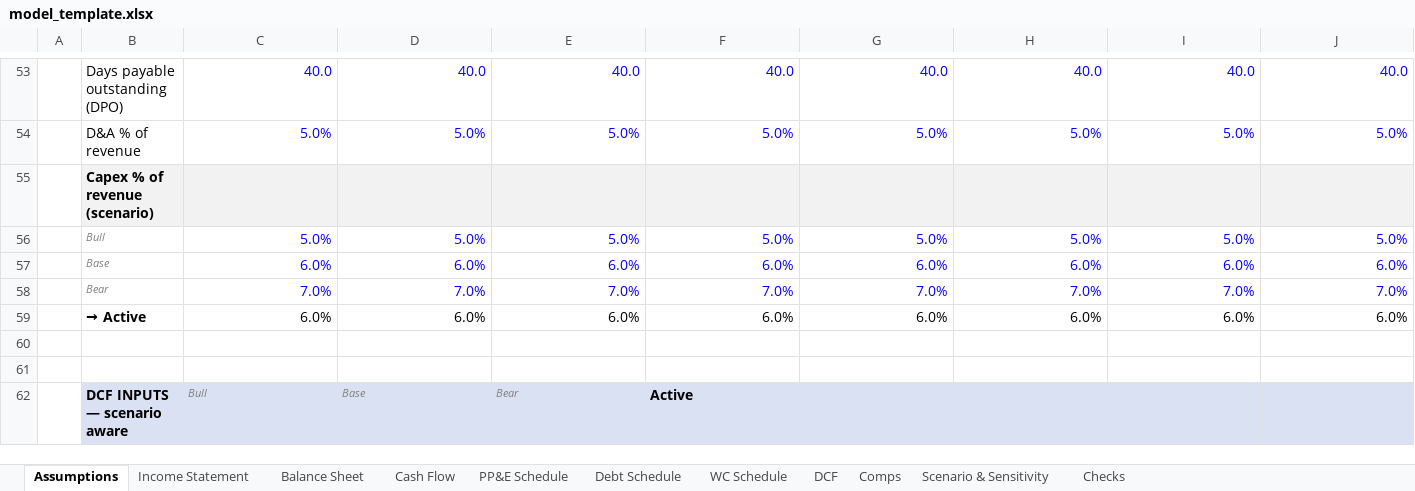
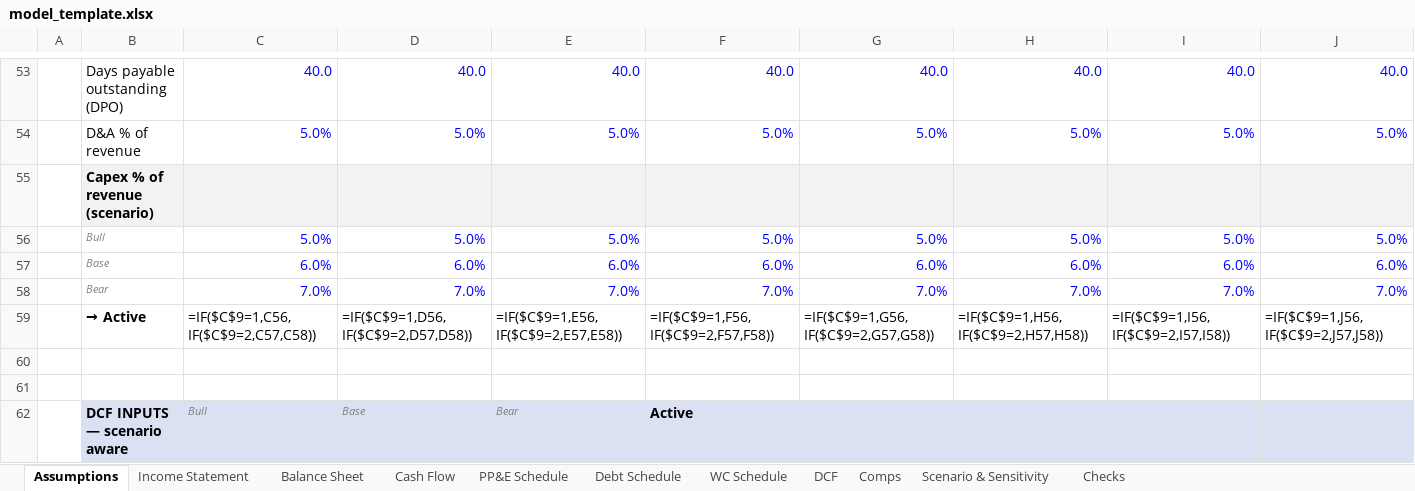
Before and after one commit to MacroMan5/Agent-Finance, an Excel workbook: plugins/agent-finance/skills/excel-financial-model/template/model_template.xlsx, sheet Assumptions, drawn as a sheet; only a part is shown, gaps mark what is left out; values as stored, in another font and other column widths than the file's, no borders; formulas without a stored value are shown as written; removed rows and columns are numbered as before the commit, all else as after; the diff covers the shown part only; the diff names each change by its address in the sheet, - before the commit and + after, or states it on an @@ line.

```diff
--- a/plugins/agent-finance/skills/excel-financial-model/template/model_template.xlsx (sheet Assumptions)
+++ b/plugins/agent-finance/skills/excel-financial-model/template/model_template.xlsx (sheet Assumptions)
-row 59:  | → Active | 6.0% | 6.0% | 6.0% | 6.0% | 6.0% | 6.0% | 6.0% | 6.0%
+row 59:  | → Active | =IF($C$9=1,C56,IF($C$9=2,C57,C58)) | =IF($C$9=1,D56,IF($C$9=2,D57,D58)) | =IF($C$9=1,E56,IF($C$9=2,E57,E58)) | =IF($C$9=1,F56,IF($C$9=2,F57,F58)) | =IF($C$9=1,G56,IF($C$9=2,G57,G58)) | =IF($C$9=1,H56,IF($C$9=2,H57,H58)) | =IF($C$9=1,I56,IF($C$9=2,I57,I58)) | =IF($C$9=1,J56,IF($C$9=2,J57,J58))
```
Also changed, not shown: 8 added rows, 8 removed rows and 8 edited cells elsewhere in this sheet, sheet Income Statement, sheet Cash Flow, sheet Debt Schedule, sheet Balance Sheet, sheet DCF, sheet Scenario & Sensitivity, 4 more sheets, 11 other files.
